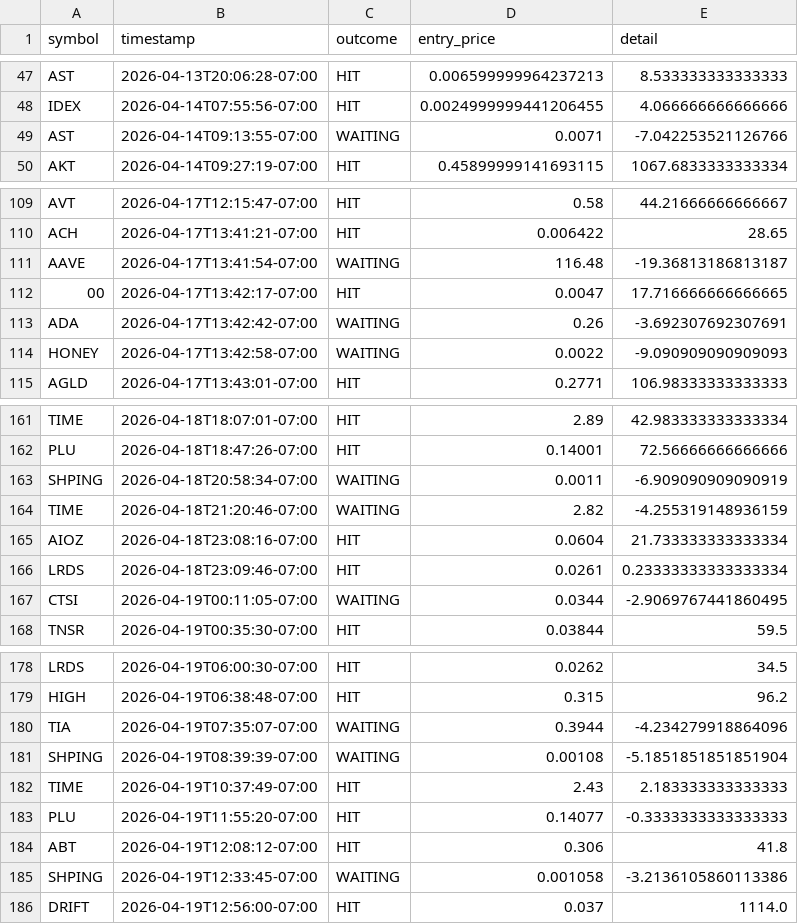
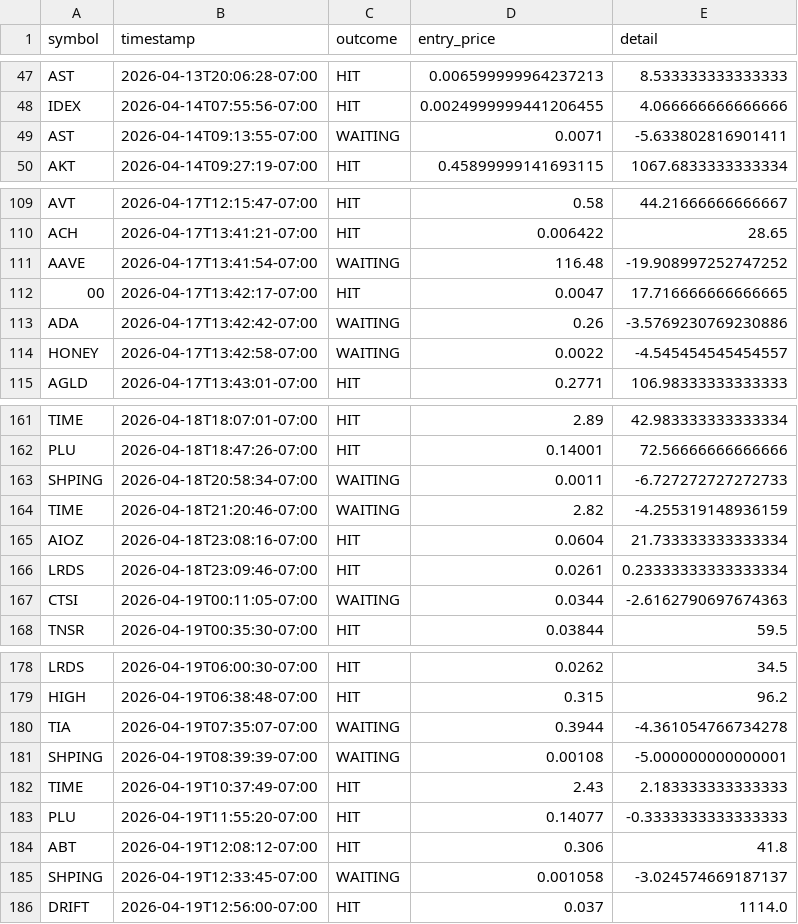
Before and after one commit to stefanbund/stadium-public-data, a CSV file: coinbase/approved_signal_analysis.csv, drawn as a sheet; only a part is shown, gaps mark what is left out; the diff covers the shown part only.

Commit message:
[coinbase] Unified Reporting Sync: 2026-04-21 04:03:17

```diff
--- a/coinbase/approved_signal_analysis.csv
+++ b/coinbase/approved_signal_analysis.csv
@@ -48,3 +48,3 @@ AST,2026-04-13T20:06:28-07:00,HIT,0.006599999964237213,8.533333333333333
 IDEX,2026-04-14T07:55:56-07:00,HIT,0.0024999999441206455,4.066666666666666
-AST,2026-04-14T09:13:55-07:00,WAITING,0.0071,-7.042253521126766
+AST,2026-04-14T09:13:55-07:00,WAITING,0.0071,-5.633802816901411
 AKT,2026-04-14T09:27:19-07:00,HIT,0.45899999141693115,1067.6833333333334
@@ -110,6 +110,6 @@ AVT,2026-04-17T12:15:47-07:00,HIT,0.58,44.21666666666667
 ACH,2026-04-17T13:41:21-07:00,HIT,0.006422,28.65
-AAVE,2026-04-17T13:41:54-07:00,WAITING,116.48,-19.36813186813187
+AAVE,2026-04-17T13:41:54-07:00,WAITING,116.48,-19.908997252747252
 00,2026-04-17T13:42:17-07:00,HIT,0.0047,17.716666666666665
-ADA,2026-04-17T13:42:42-07:00,WAITING,0.26,-3.692307692307691
-HONEY,2026-04-17T13:42:58-07:00,WAITING,0.0022,-9.090909090909093
+ADA,2026-04-17T13:42:42-07:00,WAITING,0.26,-3.5769230769230886
+HONEY,2026-04-17T13:42:58-07:00,WAITING,0.0022,-4.545454545454557
 AGLD,2026-04-17T13:43:01-07:00,HIT,0.2771,106.98333333333333
@@ -162,3 +162,3 @@ TIME,2026-04-18T18:07:01-07:00,HIT,2.89,42.983333333333334
 PLU,2026-04-18T18:47:26-07:00,HIT,0.14001,72.56666666666666
-SHPING,2026-04-18T20:58:34-07:00,WAITING,0.0011,-6.909090909090919
+SHPING,2026-04-18T20:58:34-07:00,WAITING,0.0011,-6.727272727272733
 TIME,2026-04-18T21:20:46-07:00,WAITING,2.82,-4.255319148936159
@@ -166,3 +166,3 @@ AIOZ,2026-04-18T23:08:16-07:00,HIT,0.0604,21.733333333333334
 LRDS,2026-04-18T23:09:46-07:00,HIT,0.0261,0.23333333333333334
-CTSI,2026-04-19T00:11:05-07:00,WAITING,0.0344,-2.9069767441860495
+CTSI,2026-04-19T00:11:05-07:00,WAITING,0.0344,-2.6162790697674363
 TNSR,2026-04-19T00:35:30-07:00,HIT,0.03844,59.5
@@ -179,4 +179,4 @@ LRDS,2026-04-19T06:00:30-07:00,HIT,0.0262,34.5
 HIGH,2026-04-19T06:38:48-07:00,HIT,0.315,96.2
-TIA,2026-04-19T07:35:07-07:00,WAITING,0.3944,-4.234279918864096
-SHPING,2026-04-19T08:39:39-07:00,WAITING,0.00108,-5.1851851851851904
+TIA,2026-04-19T07:35:07-07:00,WAITING,0.3944,-4.361054766734278
+SHPING,2026-04-19T08:39:39-07:00,WAITING,0.00108,-5.000000000000001
 TIME,2026-04-19T10:37:49-07:00,HIT,2.43,2.183333333333333
@@ -184,3 +184,3 @@ PLU,2026-04-19T11:55:20-07:00,HIT,0.14077,-0.3333333333333333
 ABT,2026-04-19T12:08:12-07:00,HIT,0.306,41.8
-SHPING,2026-04-19T12:33:45-07:00,WAITING,0.001058,-3.2136105860113386
+SHPING,2026-04-19T12:33:45-07:00,WAITING,0.001058,-3.024574669187137
 DRIFT,2026-04-19T12:56:00-07:00,HIT,0.037,1114.0
```
Also changed, not shown: 3 edited cells elsewhere in this file, 7 other files.
